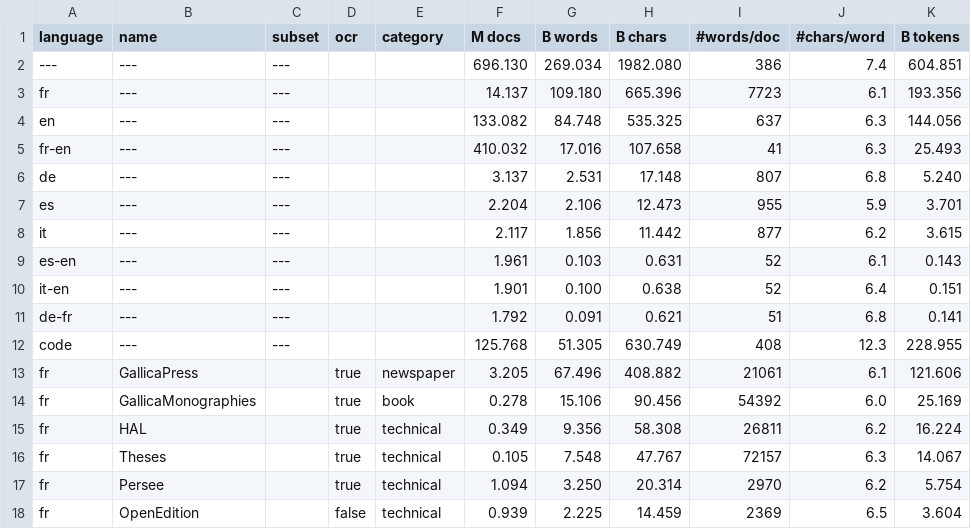
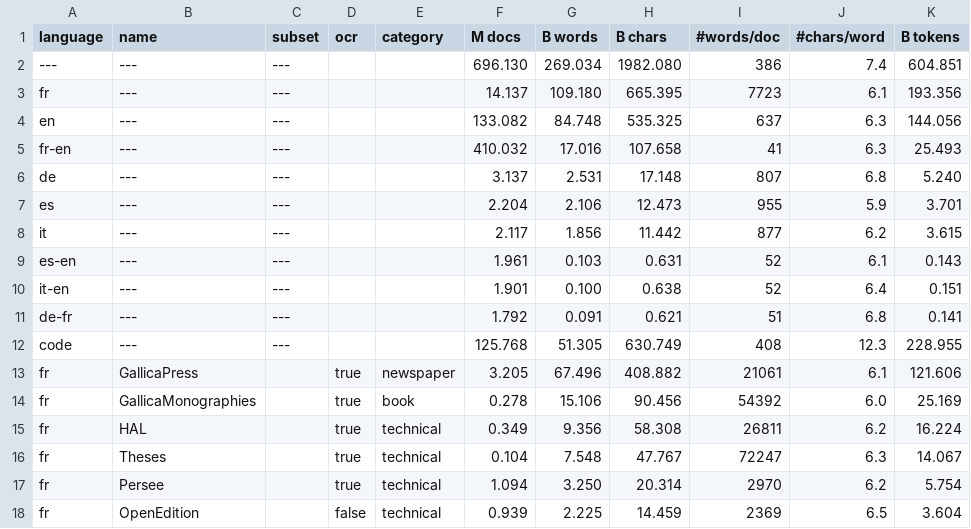
Before and after one commit to OpenLLM-France/Lucie-Training, a CSV file: assets/stats_datasets.csv, drawn as a sheet; only a part is shown; the diff names each change by its address in the sheet, - before the commit and + after, or states it on an @@ line.

Commit message:
Remove thesis with two few words in the end

```diff
--- a/assets/stats_datasets.csv
+++ b/assets/stats_datasets.csv
-H3 (B chars): 665.396
+H3 (B chars): 665.395
-F16 (M docs): 0.105
+F16 (M docs): 0.104
-I16 (#words/doc): 72157
+I16 (#words/doc): 72247
```
Also changed, not shown: assets/stats_datasets_detailed.csv, 4 other files.
